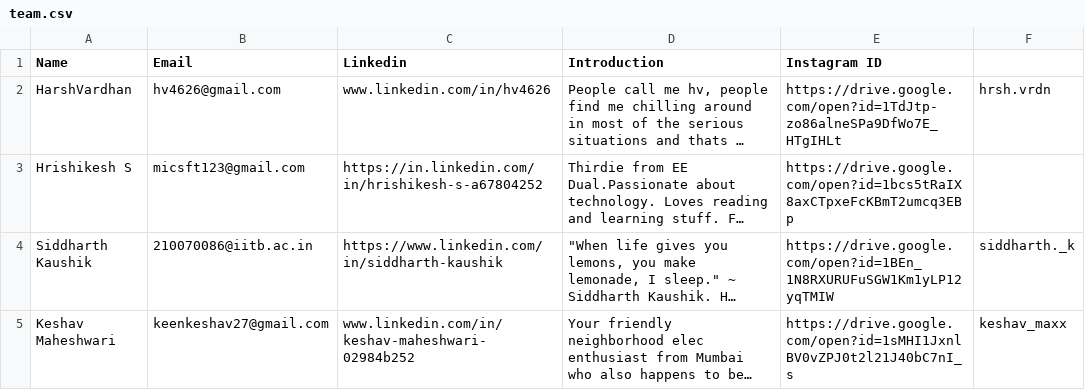
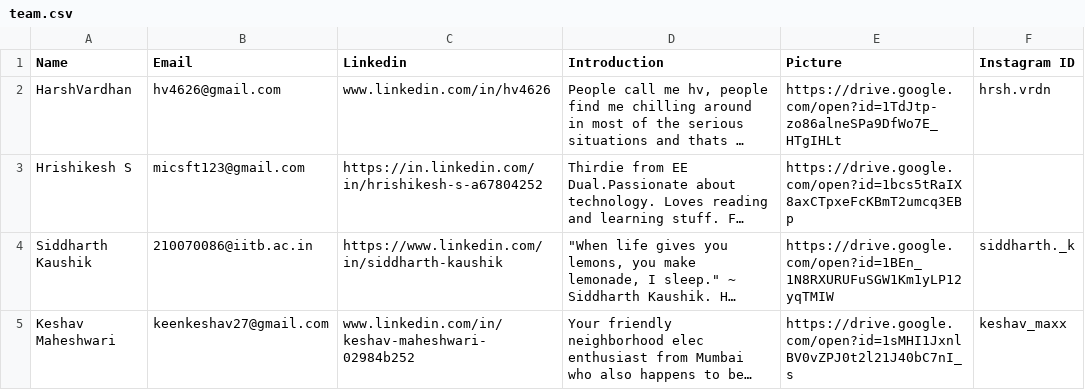
Before and after one commit to ee-damp/ee-damp.github.io, a CSV file: _data/team.csv, drawn as a sheet; only a part is shown; long unchanged cells end in …; the diff names each change by its address in the sheet, - before the commit and + after, or states it on an @@ line.

Commit message:
Update team.csv

```diff
--- a/_data/team.csv
+++ b/_data/team.csv
-E1: Instagram ID
+E1: Picture
-F1: (empty)
+F1: Instagram ID
```
